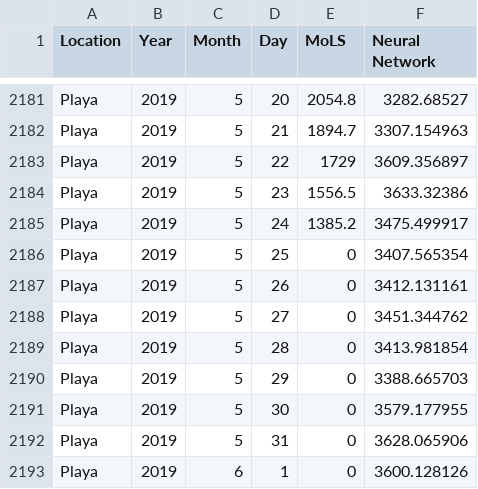
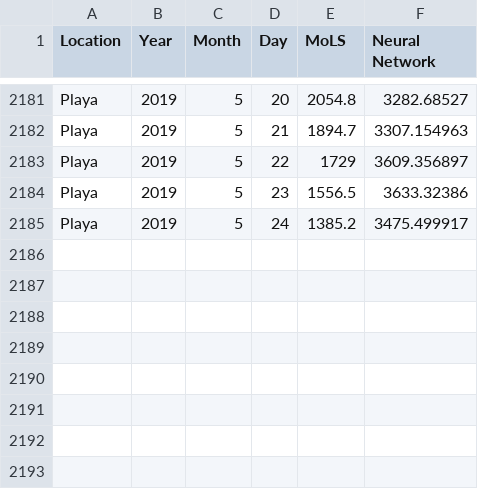
Before and after one commit to T-MInDS/Aedes-AI_Forecasting, a CSV file: data/Abundance_predictions/Playa_gru_avg_temp_predictions.csv, drawn as a sheet; only a part is shown, gaps mark what is left out.

```diff
--- a/data/Abundance_predictions/Playa_gru_avg_temp_predictions.csv
+++ b/data/Abundance_predictions/Playa_gru_avg_temp_predictions.csv
@@ -2185,9 +2185 @@ Playa,2019,5,23,1556.5,3633.32386
 Playa,2019,5,24,1385.2,3475.499917
-Playa,2019,5,25,0,3407.565354
-Playa,2019,5,26,0,3412.131161
-Playa,2019,5,27,0,3451.344762
-Playa,2019,5,28,0,3413.981854
-Playa,2019,5,29,0,3388.665703
-Playa,2019,5,30,0,3579.177955
-Playa,2019,5,31,0,3628.065906
-Playa,2019,6,1,0,3600.128126
```
Also changed, not shown: data/Abundance_predictions/Arboleda_gru_avg_temp_predictions.csv, data/Abundance_predictions/La_Margarita_gru_avg_temp_predictions.csv, 17 other files.
